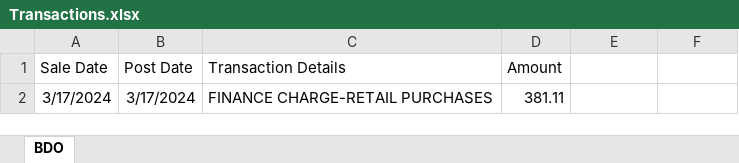
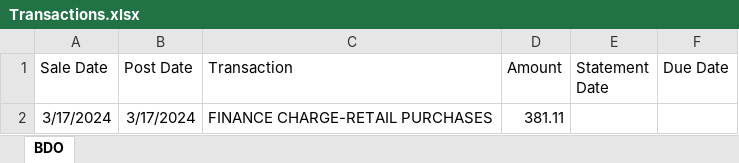
Before and after one commit to ojudz08/parse_pdf-projects, an Excel workbook: parsePDFs03/Transactions.xlsx, sheet BDO, drawn as a sheet; values as stored, in another font and other column widths than the file's, no borders; the diff names each change by its address in the sheet, - before the commit and + after, or states it on an @@ line.

Commit message:
update main, test and transactions.xlsx

```diff
--- a/parsePDFs03/Transactions.xlsx (sheet BDO)
+++ b/parsePDFs03/Transactions.xlsx (sheet BDO)
-C1: Transaction Details
+C1: Transaction
-E1: (empty)
+E1: Statement Date
-F1: (empty)
+F1: Due Date
```
Also changed, not shown: 2 other files.
